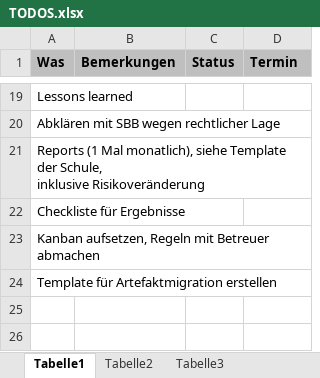
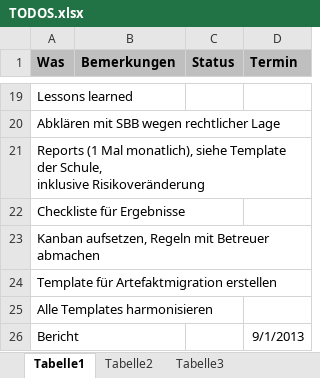
Before and after one commit to MikeR13/MAS, an Excel workbook: Planung/TODOS.xlsx, sheet Tabelle1, drawn as a sheet; only a part is shown, gaps mark what is left out; values as stored, in another font and other column widths than the file's, no borders; the diff names each change by its address in the sheet, - before the commit and + after, or states it on an @@ line.

Commit message:
Vorlage Aspektbearbeitung, Statusbericht, diverse Updates

```diff
--- a/Planung/TODOS.xlsx (sheet Tabelle1)
+++ b/Planung/TODOS.xlsx (sheet Tabelle1)
+row 25: Alle Templates harmonisieren
+row 26: Bericht |  |  | 9/1/2013
```
Also changed, not shown: Planung/Geleistete Arbeiten.xlsx, 6 other files.
